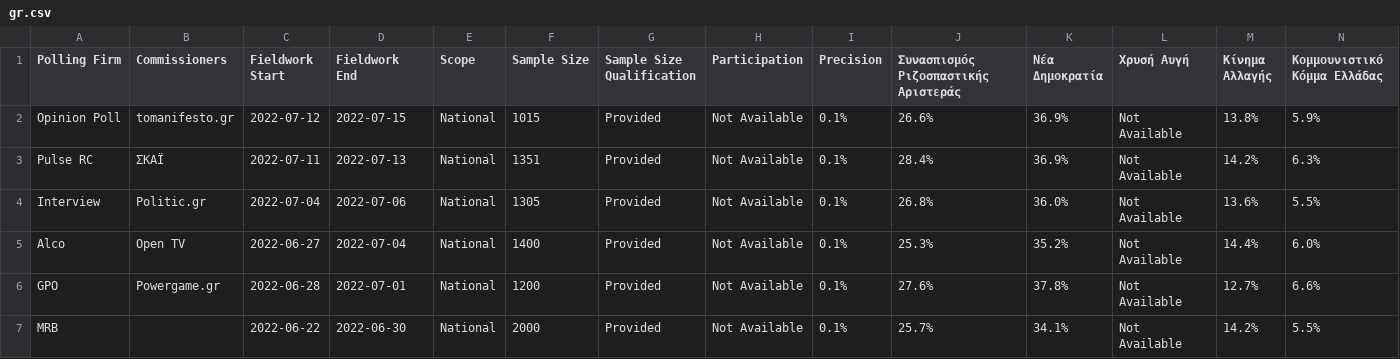
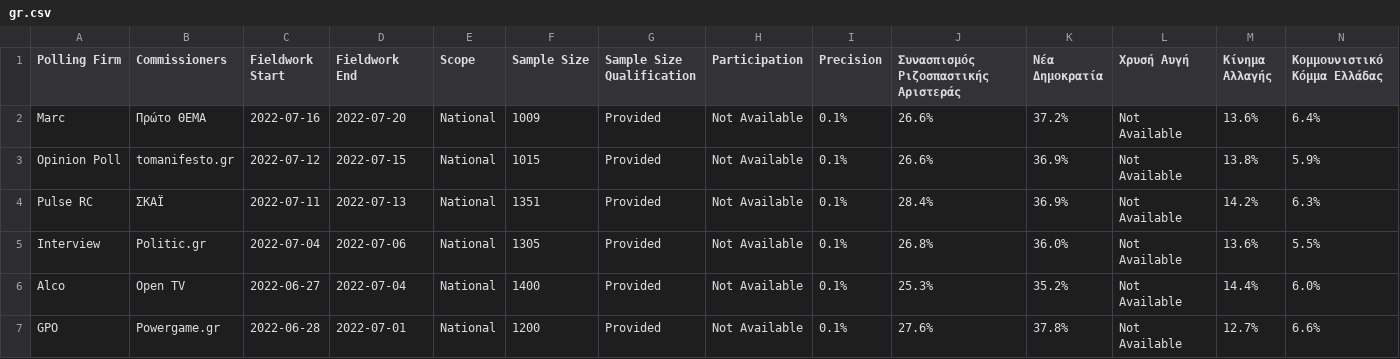
Before and after one commit to michalskop/europeelects, a CSV file: data_original/gr.csv, drawn as a sheet; only a part is shown; the shorter side is filled out with more unchanged rows; rows hold the shown columns only; the diff names each change by its address in the sheet, - before the commit and + after, or states it on an @@ line.

```diff
--- a/data_original/gr.csv
+++ b/data_original/gr.csv
+row 2: Marc | Πρώτο ΘΕΜΑ | 2022-07-16 | 2022-07-20 | National | 1009 | Provided | Not Available | 0.1% | 26.6% | 37.2% | Not Available | 13.6% | 6.4%
```
Also changed, not shown: data_original/lt.csv, data_original/pt.csv, 2 other files.
